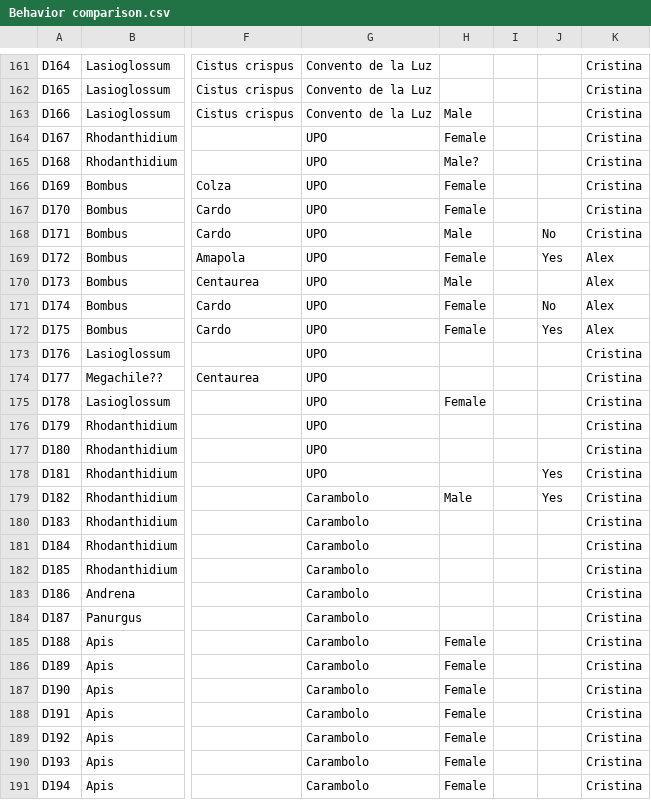
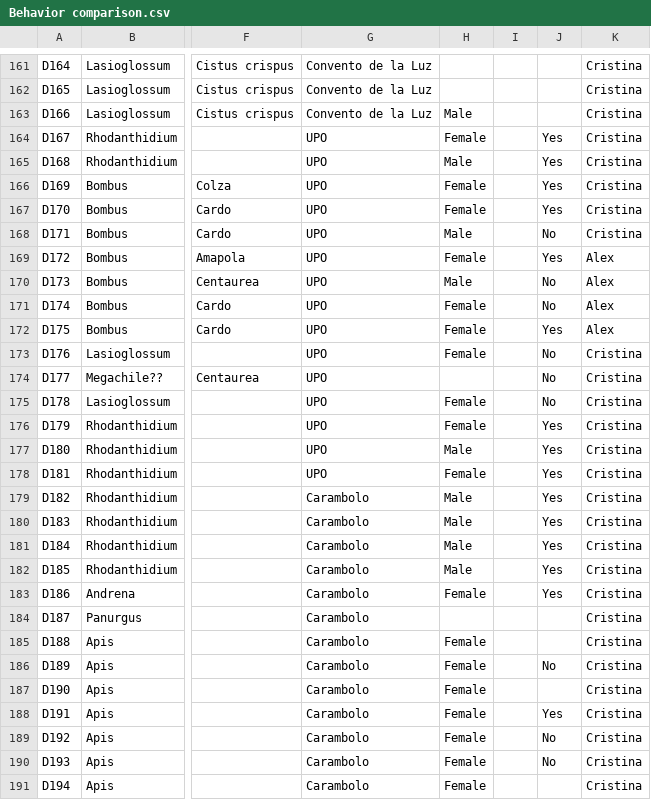
Before and after one commit to MiguelAngelCollado/beehavior, a CSV file: data/Behavior comparison.csv, drawn as a sheet; only a part is shown, gaps mark what is left out; the diff covers the shown part only; the diff names each change by its address in the sheet, - before the commit and + after, or states it on an @@ line.

```diff
--- a/data/Behavior comparison.csv
+++ b/data/Behavior comparison.csv
-J164:J167: (empty)
+J164:J167: Yes
-H165: Male?
+H165: Male
-J170: (empty)
+J170: No
-H173: (empty)
+H173: Female
-J173:J175: (empty)
+J173:J175: No
-H176: (empty)
+H176: Female
-J176:J177: (empty)
+J176:J177: Yes
-H177: (empty)
+H177: Male
-H178: (empty)
+H178: Female
-H180:H182: (empty)
+H180:H182: Male
-J180:J183: (empty)
+J180:J183: Yes
-H183: (empty)
+H183: Female
-J186: (empty)
+J186: No
-J188: (empty)
+J188: Yes
-J189:J190: (empty)
+J189:J190: No
```
Also changed, not shown: 3 added rows and 51 edited cells elsewhere in this file, 1 other file.
